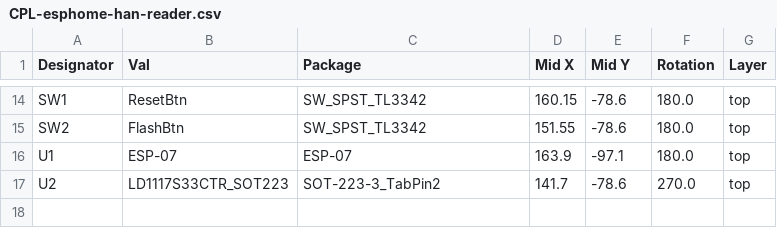
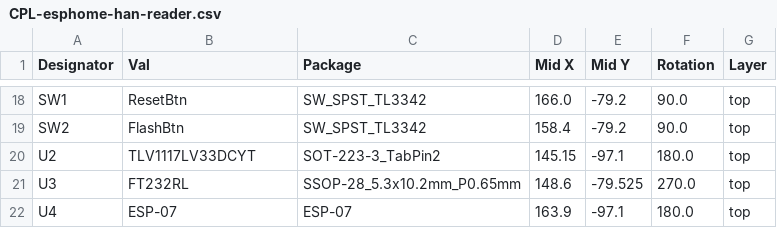
Before and after one commit to LCHoldings/esphome-han-reader, a CSV file: jlcpcb/production_files/CPL-esphome-han-reader.csv, drawn as a sheet; only a part is shown, gaps mark what is left out; removed rows and columns are numbered as before the commit, all else as after; the diff covers the shown part only; the diff names each change by its address in the sheet, - before the commit and + after, or states it on an @@ line.

```diff
--- a/jlcpcb/production_files/CPL-esphome-han-reader.csv
+++ b/jlcpcb/production_files/CPL-esphome-han-reader.csv
-D18 (Mid X): 160.15
+D18 (Mid X): 166.0
-E18:E19 (Mid Y): -78.6
+E18:E19 (Mid Y): -79.2
-F18:F19 (Rotation): 180.0
+F18:F19 (Rotation): 90.0
-D19 (Mid X): 151.55
+D19 (Mid X): 158.4
-row 16: U1 | ESP-07 | ESP-07 | 163.9 | -97.1 | 180.0 | top
-B20 (Val): LD1117S33CTR_SOT223
+B20 (Val): TLV1117LV33DCYT
-D20 (Mid X): 141.7
+D20 (Mid X): 145.15
-E20 (Mid Y): -78.6
+E20 (Mid Y): -97.1
-F20 (Rotation): 270.0
+F20 (Rotation): 180.0
+row 21: U3 | FT232RL | SSOP-28_5.3x10.2mm_P0.65mm | 148.6 | -79.525 | 270.0 | top
+row 22: U4 | ESP-07 | ESP-07 | 163.9 | -97.1 | 180.0 | top
```
Also changed, not shown: 4 added rows and 28 edited cells elsewhere in this file, jlcpcb/production_files/BOM-esphome-han-reader.csv, 7 other files.
